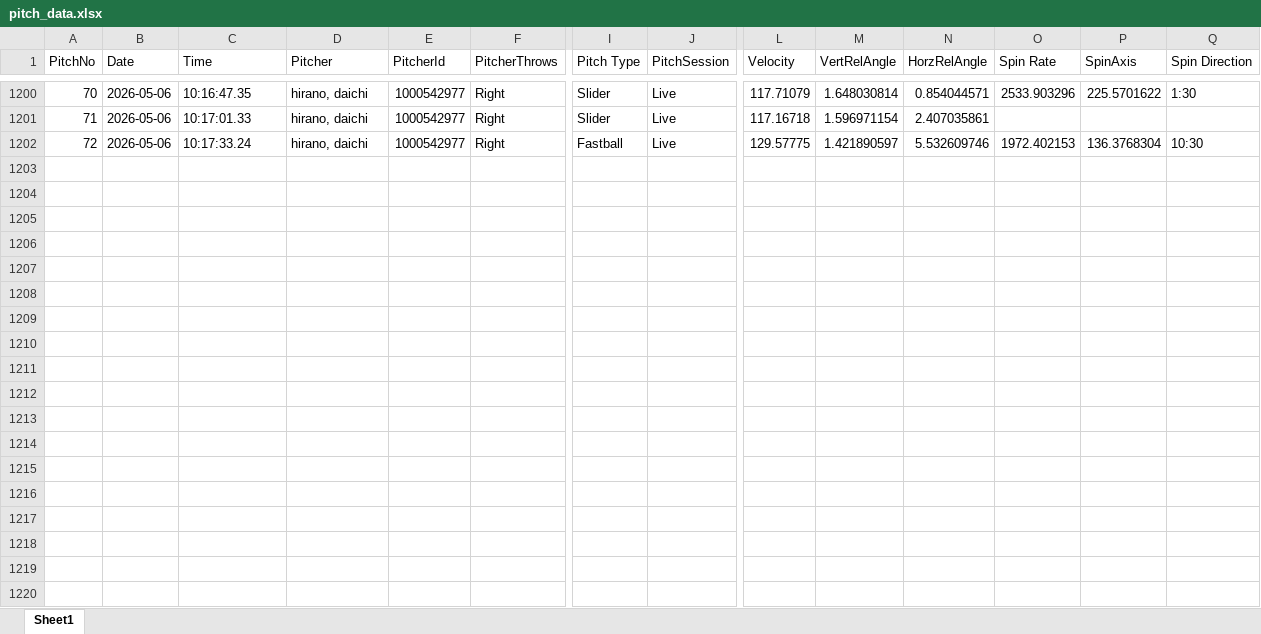
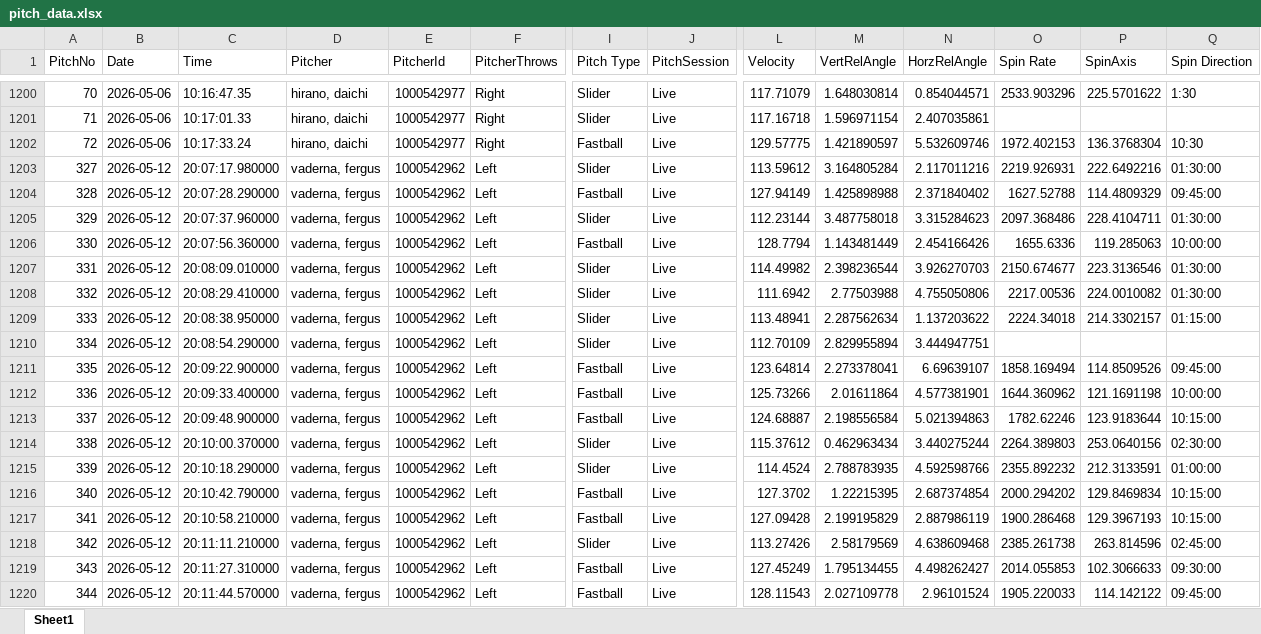
Before and after one commit to sakanatama-hub/Pitching-feedback, an Excel workbook: data/pitch_data.xlsx, sheet Sheet1, drawn as a sheet; only a part is shown, gaps mark what is left out; values as stored, in another font and other column widths than the file's, no borders; rows hold the shown columns only; the diff covers the shown part only; the diff names each change by its address in the sheet, - before the commit and + after, or states it on an @@ line.

Commit message:
Update pitch data (Attempt 1)

```diff
--- a/data/pitch_data.xlsx (sheet Sheet1)
+++ b/data/pitch_data.xlsx (sheet Sheet1)
+row 1203: 327 | 2026-05-12 | 20:07:17.980000 | vaderna, fergus | 1000542962 | Left | Slider | Live | 113.59612 | 3.164805284 | 2.117011216 | 2219.926931 | 222.6492216 | 01:30:00
+row 1204: 328 | 2026-05-12 | 20:07:28.290000 | vaderna, fergus | 1000542962 | Left | Fastball | Live | 127.94149 | 1.425898988 | 2.371840402 | 1627.52788 | 114.4809329 | 09:45:00
+row 1205: 329 | 2026-05-12 | 20:07:37.960000 | vaderna, fergus | 1000542962 | Left | Slider | Live | 112.23144 | 3.487758018 | 3.315284623 | 2097.368486 | 228.4104711 | 01:30:00
+row 1206: 330 | 2026-05-12 | 20:07:56.360000 | vaderna, fergus | 1000542962 | Left | Fastball | Live | 128.7794 | 1.143481449 | 2.454166426 | 1655.6336 | 119.285063 | 10:00:00
+row 1207: 331 | 2026-05-12 | 20:08:09.010000 | vaderna, fergus | 1000542962 | Left | Slider | Live | 114.49982 | 2.398236544 | 3.926270703 | 2150.674677 | 223.3136546 | 01:30:00
+row 1208: 332 | 2026-05-12 | 20:08:29.410000 | vaderna, fergus | 1000542962 | Left | Slider | Live | 111.6942 | 2.77503988 | 4.755050806 | 2217.00536 | 224.0010082 | 01:30:00
+row 1209: 333 | 2026-05-12 | 20:08:38.950000 | vaderna, fergus | 1000542962 | Left | Slider | Live | 113.48941 | 2.287562634 | 1.137203622 | 2224.34018 | 214.3302157 | 01:15:00
+row 1210: 334 | 2026-05-12 | 20:08:54.290000 | vaderna, fergus | 1000542962 | Left | Slider | Live | 112.70109 | 2.829955894 | 3.444947751
+row 1211: 335 | 2026-05-12 | 20:09:22.900000 | vaderna, fergus | 1000542962 | Left | Fastball | Live | 123.64814 | 2.273378041 | 6.69639107 | 1858.169494 | 114.8509526 | 09:45:00
+row 1212: 336 | 2026-05-12 | 20:09:33.400000 | vaderna, fergus | 1000542962 | Left | Fastball | Live | 125.73266 | 2.01611864 | 4.577381901 | 1644.360962 | 121.1691198 | 10:00:00
+row 1213: 337 | 2026-05-12 | 20:09:48.900000 | vaderna, fergus | 1000542962 | Left | Fastball | Live | 124.68887 | 2.198556584 | 5.021394863 | 1782.62246 | 123.9183644 | 10:15:00
+row 1214: 338 | 2026-05-12 | 20:10:00.370000 | vaderna, fergus | 1000542962 | Left | Slider | Live | 115.37612 | 0.462963434 | 3.440275244 | 2264.389803 | 253.0640156 | 02:30:00
+row 1215: 339 | 2026-05-12 | 20:10:18.290000 | vaderna, fergus | 1000542962 | Left | Slider | Live | 114.4524 | 2.788783935 | 4.592598766 | 2355.892232 | 212.3133591 | 01:00:00
+row 1216: 340 | 2026-05-12 | 20:10:42.790000 | vaderna, fergus | 1000542962 | Left | Fastball | Live | 127.3702 | 1.22215395 | 2.687374854 | 2000.294202 | 129.8469834 | 10:15:00
+row 1217: 341 | 2026-05-12 | 20:10:58.210000 | vaderna, fergus | 1000542962 | Left | Fastball | Live | 127.09428 | 2.199195829 | 2.887986119 | 1900.286468 | 129.3967193 | 10:15:00
+row 1218: 342 | 2026-05-12 | 20:11:11.210000 | vaderna, fergus | 1000542962 | Left | Slider | Live | 113.27426 | 2.58179569 | 4.638609468 | 2385.261738 | 263.814596 | 02:45:00
+row 1219: 343 | 2026-05-12 | 20:11:27.310000 | vaderna, fergus | 1000542962 | Left | Fastball | Live | 127.45249 | 1.795134455 | 4.498262427 | 2014.055853 | 102.3066633 | 09:30:00
+row 1220: 344 | 2026-05-12 | 20:11:44.570000 | vaderna, fergus | 1000542962 | Left | Fastball | Live | 128.11543 | 2.027109778 | 2.96101524 | 1905.220033 | 114.142122 | 09:45:00
```
Also changed, not shown: 8 added rows elsewhere in this sheet.
